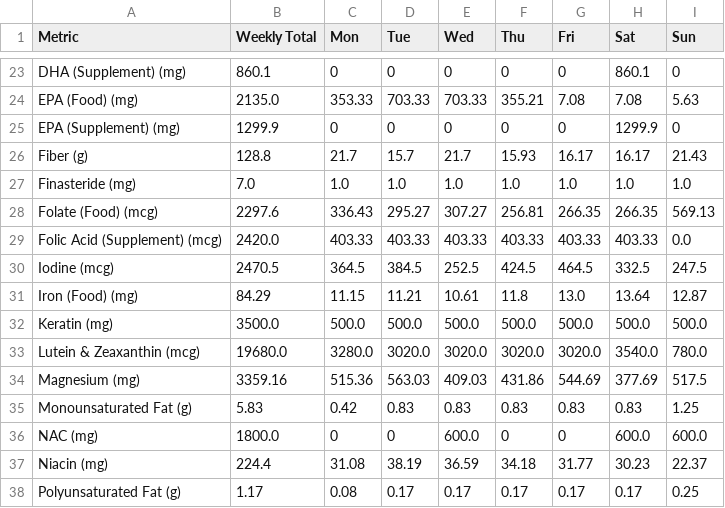
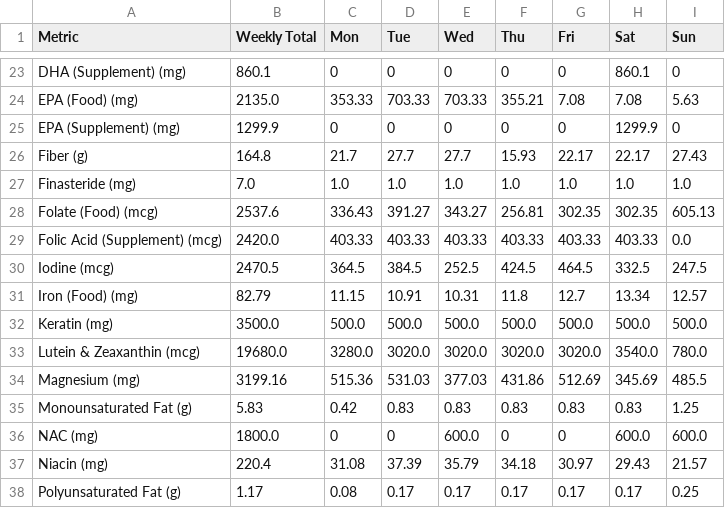
Before and after one commit to elmustslay/daily-blueprint, a CSV file: outputs/mycutnutrition.csv, drawn as a sheet; only a part is shown, gaps mark what is left out; the diff covers the shown part only.

```diff
--- a/outputs/mycutnutrition.csv
+++ b/outputs/mycutnutrition.csv
@@ -25,14 +25,14 @@ EPA (Food) (mg),2135.0,353.33,703.33,703.33,355.21,7.08,7.08,5.63
 EPA (Supplement) (mg),1299.9,0,0,0,0,0,1299.9,0
-Fiber (g),128.8,21.7,15.7,21.7,15.93,16.17,16.17,21.43
+Fiber (g),164.8,21.7,27.7,27.7,15.93,22.17,22.17,27.43
 Finasteride (mg),7.0,1.0,1.0,1.0,1.0,1.0,1.0,1.0
-Folate (Food) (mcg),2297.6,336.43,295.27,307.27,256.81,266.35,266.35,569.13
+Folate (Food) (mcg),2537.6,336.43,391.27,343.27,256.81,302.35,302.35,605.13
 Folic Acid (Supplement) (mcg),2420.0,403.33,403.33,403.33,403.33,403.33,403.33,0.0
 Iodine (mcg),2470.5,364.5,384.5,252.5,424.5,464.5,332.5,247.5
-Iron (Food) (mg),84.29,11.15,11.21,10.61,11.8,13.0,13.64,12.87
+Iron (Food) (mg),82.79,11.15,10.91,10.31,11.8,12.7,13.34,12.57
 Keratin (mg),3500.0,500.0,500.0,500.0,500.0,500.0,500.0,500.0
 Lutein & Zeaxanthin (mcg),19680.0,3280.0,3020.0,3020.0,3020.0,3020.0,3540.0,780.0
-Magnesium (mg),3359.16,515.36,563.03,409.03,431.86,544.69,377.69,517.5
+Magnesium (mg),3199.16,515.36,531.03,377.03,431.86,512.69,345.69,485.5
 Monounsaturated Fat (g),5.83,0.42,0.83,0.83,0.83,0.83,0.83,1.25
 NAC (mg),1800.0,0,0,600.0,0,0,600.0,600.0
-Niacin (mg),224.4,31.08,38.19,36.59,34.18,31.77,30.23,22.37
+Niacin (mg),220.4,31.08,37.39,35.79,34.18,30.97,29.43,21.57
 Polyunsaturated Fat (g),1.17,0.08,0.17,0.17,0.17,0.17,0.17,0.25
```
Also changed, not shown: 144 edited cells elsewhere in this file, outputs/myrefeednutrition.csv, 19 other files.
